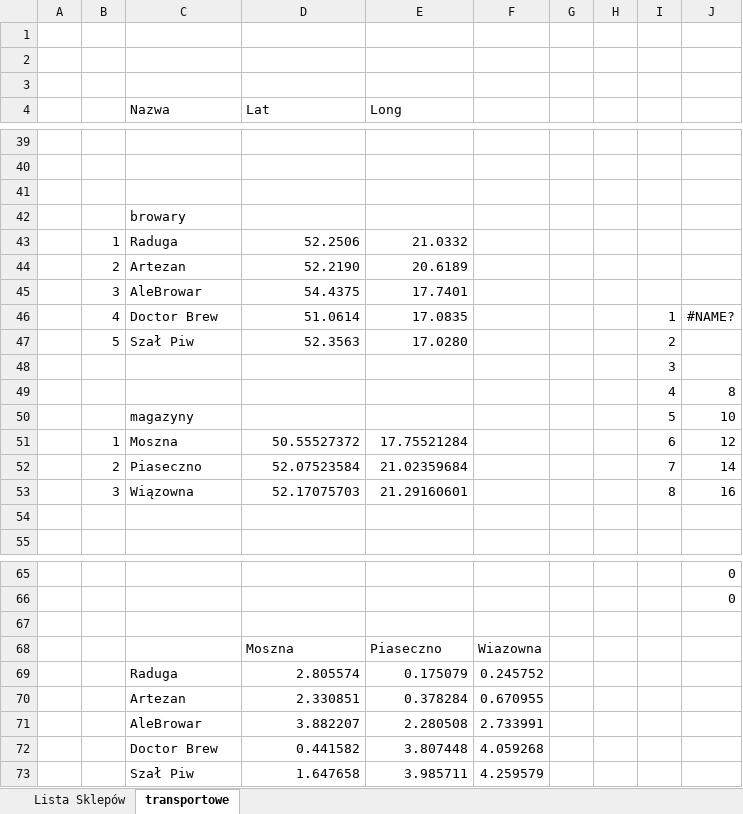
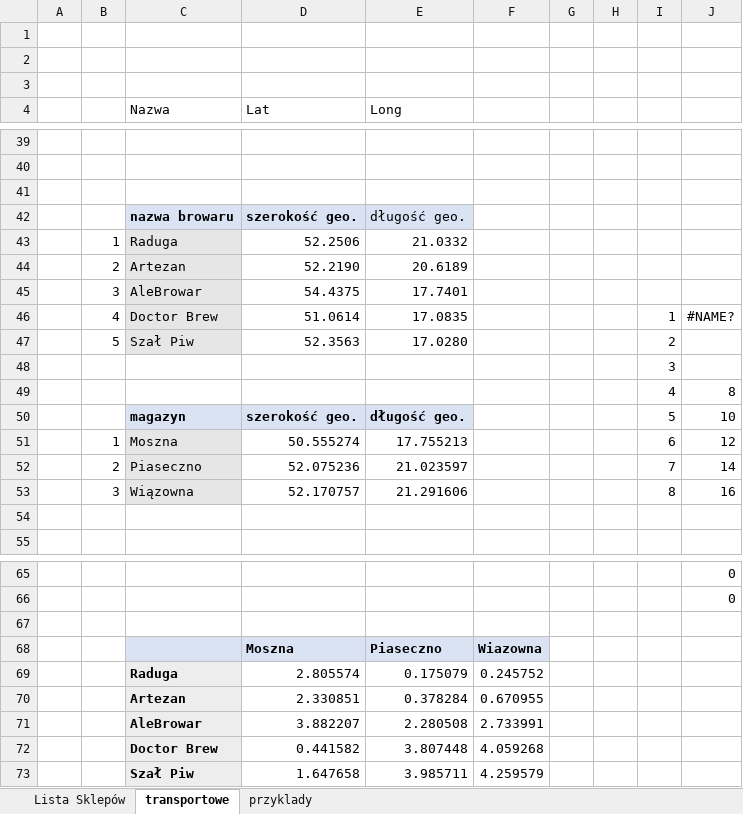
Before and after one commit to Hubert97/WSYZProjekt, an Excel workbook: Sklepy.xlsx, sheet transportowe, drawn as a sheet; only a part is shown, gaps mark what is left out; values as stored, in another font and other column widths than the file's, no borders; removed rows and columns are numbered as before the commit, all else as after; the diff names each change by its address in the sheet, - before the commit and + after, or states it on an @@ line.

```diff
--- a/Sklepy.xlsx (sheet transportowe)
+++ b/Sklepy.xlsx (sheet transportowe)
+sheet tab: przyklady
-row 42:  |  | browary
+row 42:  |  | nazwa browaru | szerokość geo. | długość geo.
-C43:C47 fill: none
+C43:C47 fill: #E7E6E6
-C50 (Nazwa): magazyny
+C50 (Nazwa): magazyn
-C50:E50 fill: none
+C50:E50 fill: #DAE3F3
-C50 bold: off
+C50 bold: on
-D50 (Lat): (empty)
+D50 (Lat): szerokość geo.
-E50 (Long): (empty)
+E50 (Long): długość geo.
-C51:C53 fill: none
+C51:C53 fill: #E7E6E6
-D51 (Lat): 50.55527372
+D51 (Lat): 50.555274
-E51 (Long): 17.75521284
+E51 (Long): 17.755213
-D52 (Lat): 52.07523584
+D52 (Lat): 52.075236
-E52 (Long): 21.02359684
+E52 (Long): 21.023597
-D53 (Lat): 52.17075703
+D53 (Lat): 52.170757
-E53 (Long): 21.29160601
+E53 (Long): 21.291606
-C68:F68 fill: none
+C68:F68 fill: #DAE3F3
-D68:F68 bold: off
+D68:F68 bold: on
@@ C69:C73 fill: none → #EDEDED, bold: off → on @@
```
Also changed, not shown: 3 other files.
